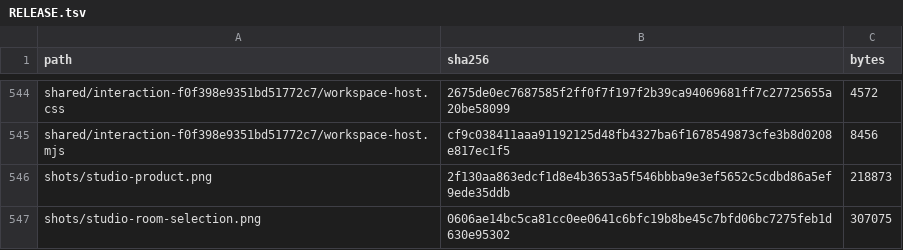
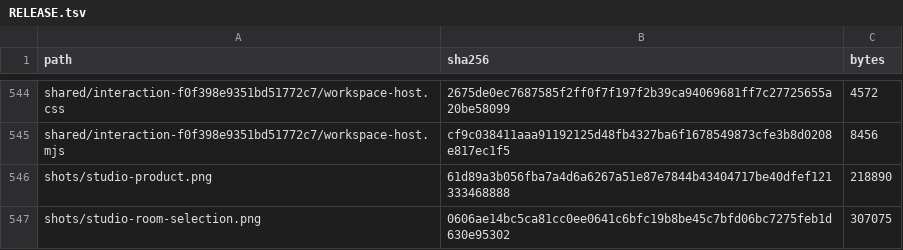
Before and after one commit to Nickgonzales76017/bonfyre, a TSV file: site/spaces/RELEASE.tsv, drawn as a sheet; only a part is shown, gaps mark what is left out.

```diff
--- a/site/spaces/RELEASE.tsv
+++ b/site/spaces/RELEASE.tsv
@@ -545,3 +545,3 @@ shared/interaction-f0f398e9351bd51772c7/workspace-host.css	2675de0ec7687585f2ff0
 shared/interaction-f0f398e9351bd51772c7/workspace-host.mjs	cf9c038411aaa91192125d48fb4327ba6f1678549873cfe3b8d0208e817ec1f5	8456
-shots/studio-product.png	2f130aa863edcf1d8e4b3653a5f546bbba9e3ef5652c5cdbd86a5ef9ede35ddb	218873
+shots/studio-product.png	61d89a3b056fba7a4d6a6267a51e87e7844b43404717be40dfef121333468888	218890
 shots/studio-room-selection.png	0606ae14bc5ca81cc0ee0641c6bfc19b8be45c7bfd06bc7275feb1d630e95302	307075
```
Also changed, not shown: 3 other files.
